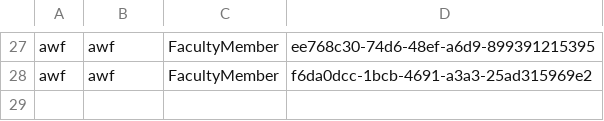
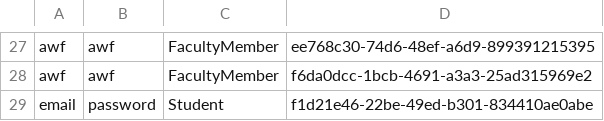
Before and after one commit to vincentrann/EECS-3111-project, a CSV file: EECS3311_project/src/data/Clients.csv, drawn as a sheet; only a part is shown, gaps mark what is left out; the diff names each change by its address in the sheet, - before the commit and + after, or states it on an @@ line.

```diff
--- a/EECS3311_project/src/data/Clients.csv
+++ b/EECS3311_project/src/data/Clients.csv
+row 29: email | password | Student | f1d21e46-22be-49ed-b301-834410ae0abe
```
Also changed, not shown: 3 other files.
